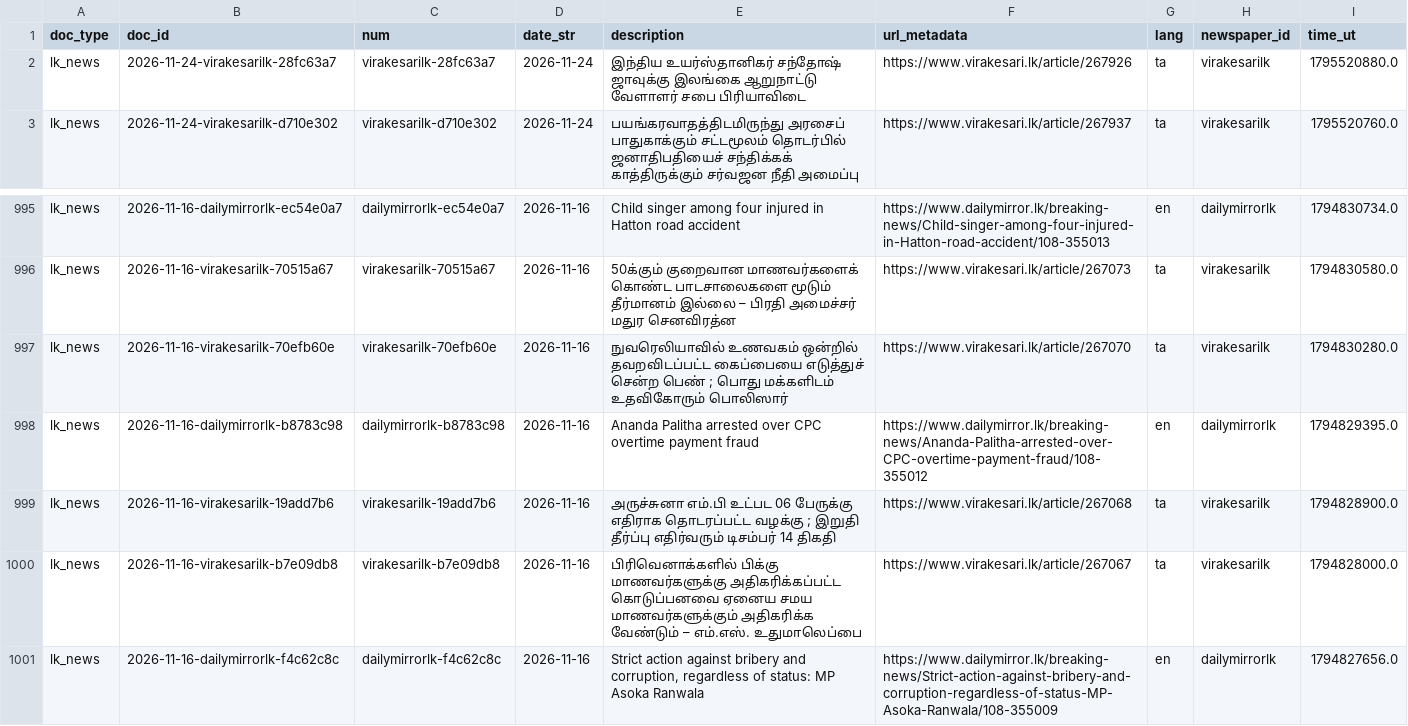
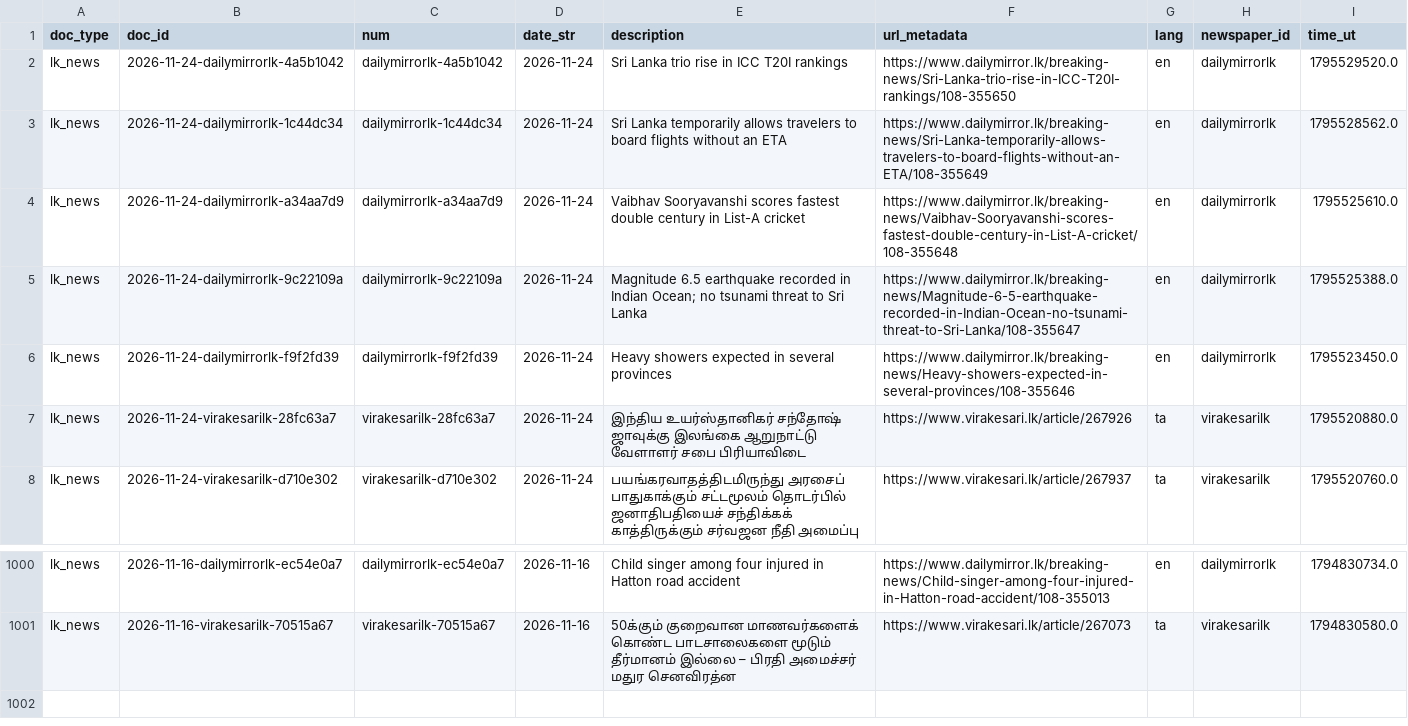
Before and after one commit to nuuuwan/lk_news, a TSV file: data/lk_news/docs_last1000.tsv, drawn as a sheet; only a part is shown, gaps mark what is left out.

```diff
--- a/data/lk_news/docs_last1000.tsv
+++ b/data/lk_news/docs_last1000.tsv
@@ -1,2 +1,7 @@
 doc_type	doc_id	num	date_str	description	url_metadata	lang	newspaper_id	time_ut
+lk_news	2026-11-24-dailymirrorlk-4a5b1042	dailymirrorlk-4a5b1042	2026-11-24	Sri Lanka trio rise in ICC T20I rankings	https://www.dailymirror.lk/breaking-news/Sri-Lanka-trio-rise-in-ICC-T20I-rankings/108-355650	en	dailymirrorlk	1795529520.0
+lk_news	2026-11-24-dailymirrorlk-1c44dc34	dailymirrorlk-1c44dc34	2026-11-24	Sri Lanka temporarily allows travelers to board flights without an ETA	https://www.dailymirror.lk/breaking-news/Sri-Lanka-temporarily-allows-travelers-to-board-flights-without-an-ETA/108-355649	en	dailymirrorlk	1795528562.0
+lk_news	2026-11-24-dailymirrorlk-a34aa7d9	dailymirrorlk-a34aa7d9	2026-11-24	Vaibhav Sooryavanshi scores fastest double century in List-A cricket	https://www.dailymirror.lk/breaking-news/Vaibhav-Sooryavanshi-scores-fastest-double-century-in-List-A-cricket/108-355648	en	dailymirrorlk	1795525610.0
+lk_news	2026-11-24-dailymirrorlk-9c22109a	dailymirrorlk-9c22109a	2026-11-24	Magnitude 6.5 earthquake recorded in Indian Ocean; no tsunami threat to Sri Lanka	https://www.dailymirror.lk/breaking-news/Magnitude-6-5-earthquake-recorded-in-Indian-Ocean-no-tsunami-threat-to-Sri-Lanka/108-355647	en	dailymirrorlk	1795525388.0
+lk_news	2026-11-24-dailymirrorlk-f9f2fd39	dailymirrorlk-f9f2fd39	2026-11-24	Heavy showers expected in several provinces	https://www.dailymirror.lk/breaking-news/Heavy-showers-expected-in-several-provinces/108-355646	en	dailymirrorlk	1795523450.0
 lk_news	2026-11-24-virakesarilk-28fc63a7	virakesarilk-28fc63a7	2026-11-24	இந்திய உயர்ஸ்தானிகர் சந்தோஷ் ஜாவுக்கு இலங்கை ஆறுநாட்டு வேளாளர் சபை பிரியாவிடை	https://www.virakesari.lk/article/267926	ta	virakesarilk	1795520880.0
@@ -996,6 +1001 @@ lk_news	2026-11-16-dailymirrorlk-ec54e0a7	dailymirrorlk-ec54e0a7	2026-11-16	Chil
 lk_news	2026-11-16-virakesarilk-70515a67	virakesarilk-70515a67	2026-11-16	50க்கும் குறைவான மாணவர்களைக் கொண்ட பாடசாலைகளை மூடும் தீர்மானம் இல்லை – பிரதி அமைச்சர் மதுர செனவிரத்ன	https://www.virakesari.lk/article/267073	ta	virakesarilk	1794830580.0
-lk_news	2026-11-16-virakesarilk-70efb60e	virakesarilk-70efb60e	2026-11-16	நுவரெலியாவில் உணவகம் ஒன்றில் தவறவிடப்பட்ட கைப்பையை எடுத்துச் சென்ற பெண் ; பொது மக்களிடம் உதவிகோரும் பொலிஸார்	https://www.virakesari.lk/article/267070	ta	virakesarilk	1794830280.0
-lk_news	2026-11-16-dailymirrorlk-b8783c98	dailymirrorlk-b8783c98	2026-11-16	Ananda Palitha arrested over CPC overtime payment fraud	https://www.dailymirror.lk/breaking-news/Ananda-Palitha-arrested-over-CPC-overtime-payment-fraud/108-355012	en	dailymirrorlk	1794829395.0
-lk_news	2026-11-16-virakesarilk-19add7b6	virakesarilk-19add7b6	2026-11-16	அருச்சுனா எம்.பி உட்பட 06 பேருக்கு எதிராக தொடரப்பட்ட வழக்கு ; இறுதி தீர்ப்பு எதிர்வரும் டிசம்பர் 14 திகதி	https://www.virakesari.lk/article/267068	ta	virakesarilk	1794828900.0
-lk_news	2026-11-16-virakesarilk-b7e09db8	virakesarilk-b7e09db8	2026-11-16	பிரிவெனாக்களில் பிக்கு மாணவர்களுக்கு அதிகரிக்கப்பட்ட கொடுப்பனவை ஏனைய சமய மாணவர்களுக்கும் அதிகரிக்க வேண்டும் – எம்.எஸ். உதுமாலெப்பை	https://www.virakesari.lk/article/267067	ta	virakesarilk	1794828000.0
-lk_news	2026-11-16-dailymirrorlk-f4c62c8c	dailymirrorlk-f4c62c8c	2026-11-16	Strict action against bribery and corruption, regardless of status: MP Asoka Ranwala	https://www.dailymirror.lk/breaking-news/Strict-action-against-bribery-and-corruption-regardless-of-status-MP-Asoka-Ranwala/108-355009	en	dailymirrorlk	1794827656.0
```
Also changed, not shown: data/lk_news/docs_last100.tsv, 17 other files.
